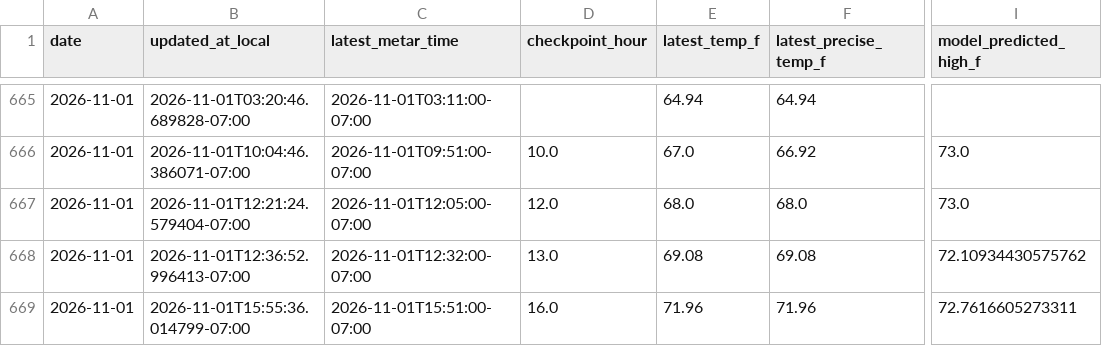
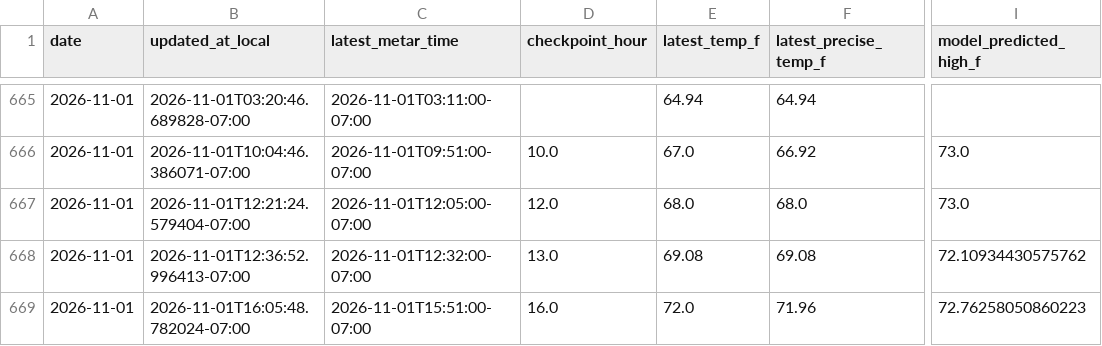
Before and after one commit to capecodbeachgirl/kphx-live-model, a CSV file: data/live/kphx_live_history.csv, drawn as a sheet; only a part is shown, gaps mark what is left out; the diff names each change by its address in the sheet, - before the commit and + after, or states it on an @@ line.

```diff
--- a/data/live/kphx_live_history.csv
+++ b/data/live/kphx_live_history.csv
-B669 (updated_at_local): 2026-11-01T15:55:36.014799-07:00
+B669 (updated_at_local): 2026-11-01T16:05:48.782024-07:00
-E669 (latest_temp_f): 71.96
+E669 (latest_temp_f): 72.0
-I669 (model_predicted_high_f): 72.7616605273311
+I669 (model_predicted_high_f): 72.76258050860223
```
Also changed, not shown: 3 other files.
